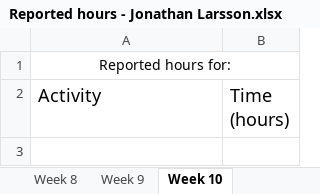
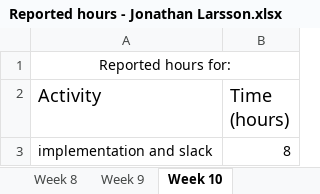
Before and after one commit to jontelarsson94/DVA313-Solar-Energy, an Excel workbook: reported hours/Reported hours - Jonathan Larsson.xlsx, sheet Week 10, drawn as a sheet; values as stored, in another font and other column widths than the file's, no borders; the diff names each change by its address in the sheet, - before the commit and + after, or states it on an @@ line.

```diff
--- a/reported hours/Reported hours - Jonathan Larsson.xlsx (sheet Week 10)
+++ b/reported hours/Reported hours - Jonathan Larsson.xlsx (sheet Week 10)
+row 3: implementation and slack | 8
```
Also changed, not shown: 1 other file.
